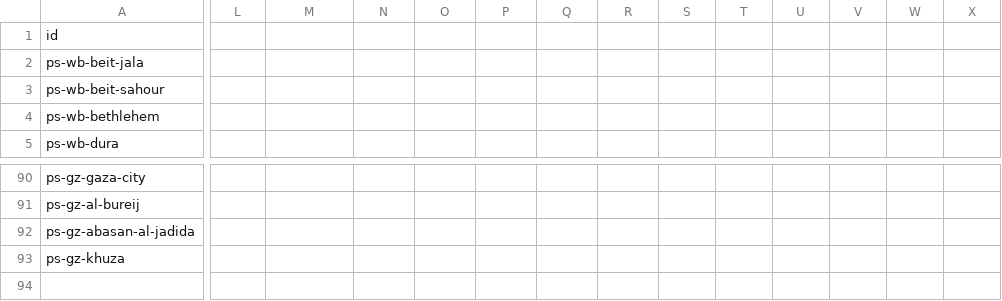
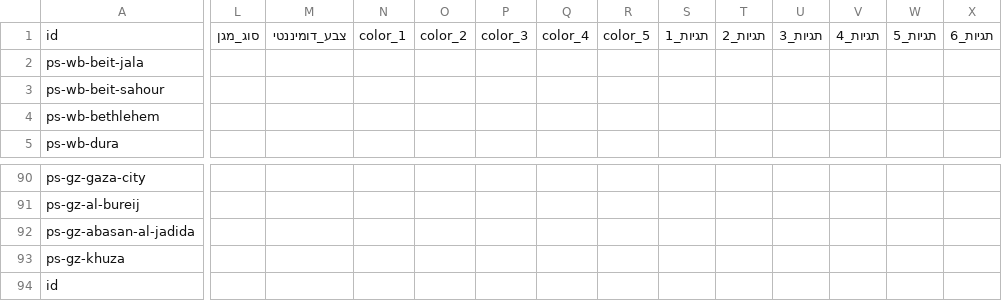
Before and after one commit to itai-raveh/israel-emblems, a CSV file: data/palestinian_municipalities.csv, drawn as a sheet; only a part is shown, gaps mark what is left out; rows hold the shown columns only; the diff covers the shown part only; the diff names each change by its address in the sheet, - before the commit and + after, or states it on an @@ line.

```diff
--- a/data/palestinian_municipalities.csv
+++ b/data/palestinian_municipalities.csv
-L1: (empty)
+L1: סוג_מגן
-M1: (empty)
+M1: צבע_דומיננטי
-N1: (empty)
+N1: color_1
-O1: (empty)
+O1: color_2
-P1: (empty)
+P1: color_3
-Q1: (empty)
+Q1: color_4
-R1: (empty)
+R1: color_5
-S1: (empty)
+S1: תגיות_1
-T1: (empty)
+T1: תגיות_2
-U1: (empty)
+U1: תגיות_3
-V1: (empty)
+V1: תגיות_4
-W1: (empty)
+W1: תגיות_5
-X1: (empty)
+X1: תגיות_6
+row 94: id
```
Also changed, not shown: 14 edited cells elsewhere in this file, data/municipalities.csv, 2 other files.
